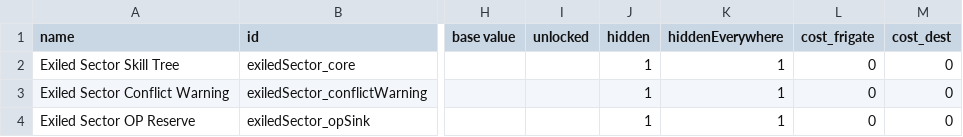
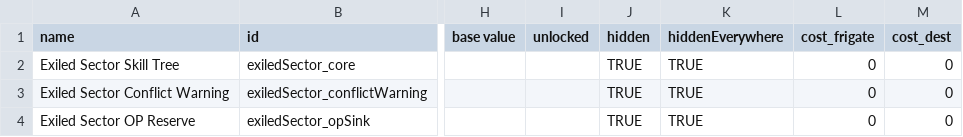
Before and after one commit to Camellia895/ExiledSector, a CSV file: data/hullmods/hull_mods.csv, drawn as a sheet; only a part is shown, gaps mark what is left out; the diff names each change by its address in the sheet, - before the commit and + after, or states it on an @@ line.

Commit message:
Fix visible hullmods

```diff
--- a/data/hullmods/hull_mods.csv
+++ b/data/hullmods/hull_mods.csv
-J2:J4 (hidden): 1
+J2:J4 (hidden): TRUE
-K2:K4 (hiddenEverywhere): 1
+K2:K4 (hiddenEverywhere): TRUE
```
Also changed, not shown: 2 other files.
